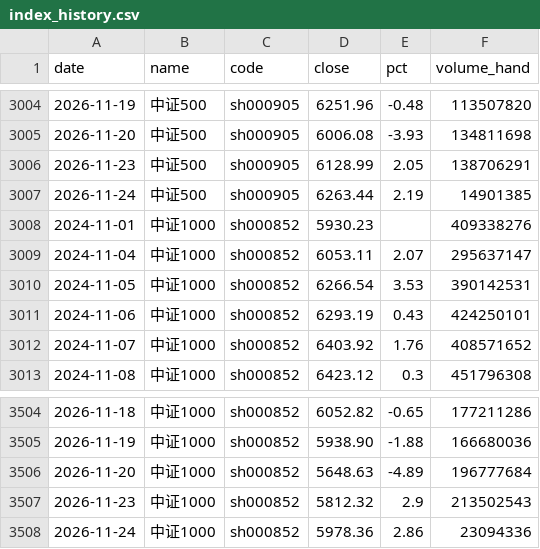
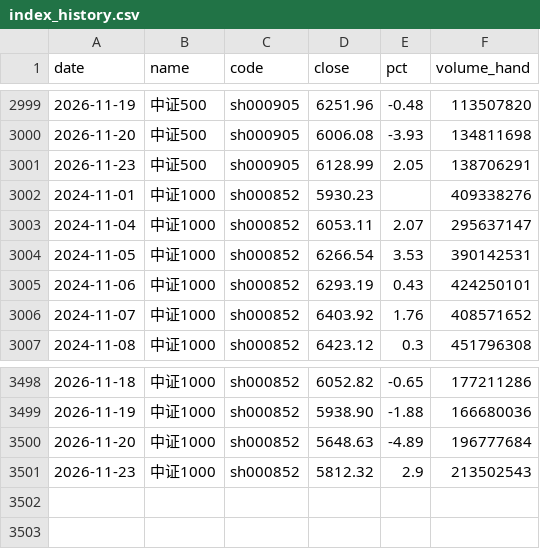
Before and after one commit to 2829186707-jpg/etf-futures-dashboard-site, a CSV file: data/index_history.csv, drawn as a sheet; only a part is shown, gaps mark what is left out; the diff covers the shown part only.

```diff
--- a/data/index_history.csv
+++ b/data/index_history.csv
@@ -3006,3 +3001,2 @@ date,name,code,close,pct,volume_hand
 2026-11-23,中证500,sh000905,6128.99,2.05,138706291
-2026-11-24,中证500,sh000905,6263.44,2.19,14901385
 2024-11-01,中证1000,sh000852,5930.23,,409338276
@@ -3507,2 +3501 @@ date,name,code,close,pct,volume_hand
 2026-11-23,中证1000,sh000852,5812.32,2.9,213502543
-2026-11-24,中证1000,sh000852,5978.36,2.86,23094336
```
Also changed, not shown: 5 removed rows elsewhere in this file.
